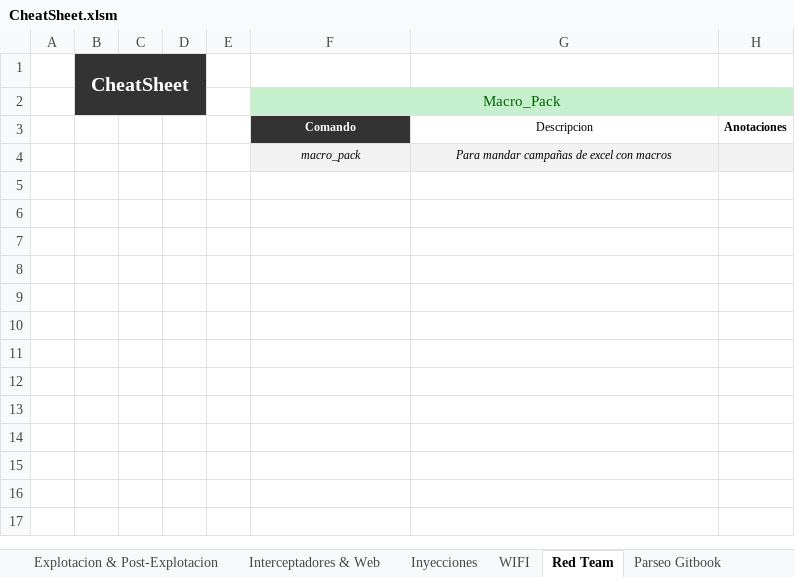
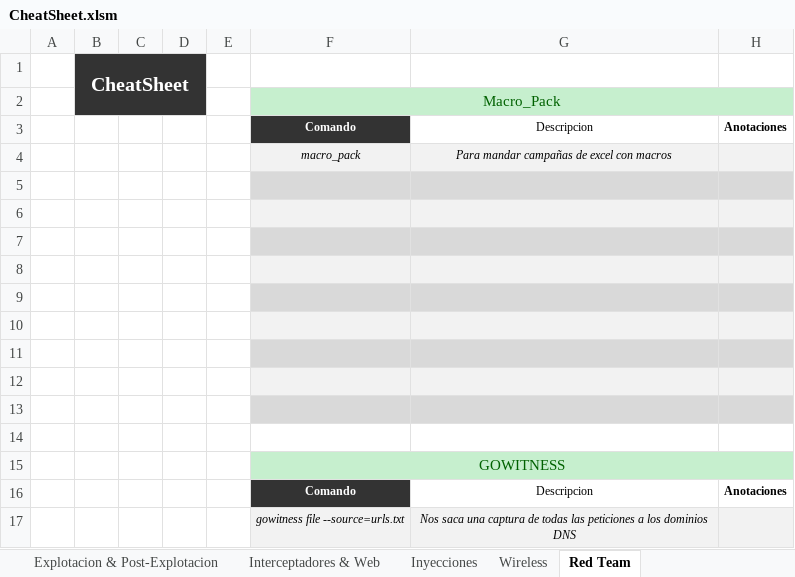
Before and after one commit to AmatheraeWorld/AmatheraeWorld, an Excel workbook: CheatSheet.xlsm, sheet Red Team, drawn as a sheet; values as stored, in another font and other column widths than the file's, no borders; the diff names each change by its address in the sheet, - before the commit and + after, or states it on an @@ line.

```diff
--- a/CheatSheet.xlsm (sheet Red Team)
+++ b/CheatSheet.xlsm (sheet Red Team)
-sheet tab: WIFI
+sheet tab: Wireless
+row 5: (empty)
+row 6: (empty)
+row 7: (empty)
+row 8: (empty)
+row 9: (empty)
+row 10: (empty)
+row 11: (empty)
+row 12: (empty)
+row 13: (empty)
+row 14: (empty)
+row 15:  |  |  |  |  | GOWITNESS
+row 16:  |  |  |  |  | Comando | Descripcion | Anotaciones
+row 17:  |  |  |  |  | gowitness file --source=urls.txt | Nos saca una captura de todas las peticiones a los dominios DNS
```
Also changed, not shown: sheet General, sheet Parseo Gitbook, sheet Enumeracion & Escaneos, sheet Explotacion & Post-Explotacion, sheet Wireless, sheet Reconocimiento & Informacion, 1 more sheet, other sheet tabs, formulas that keep their value.
